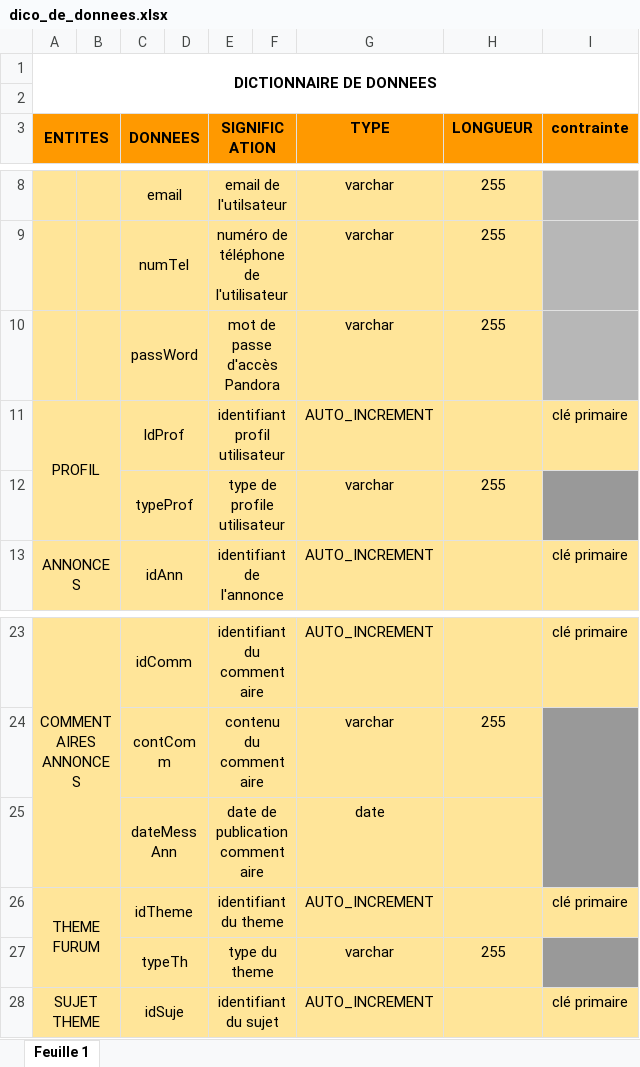
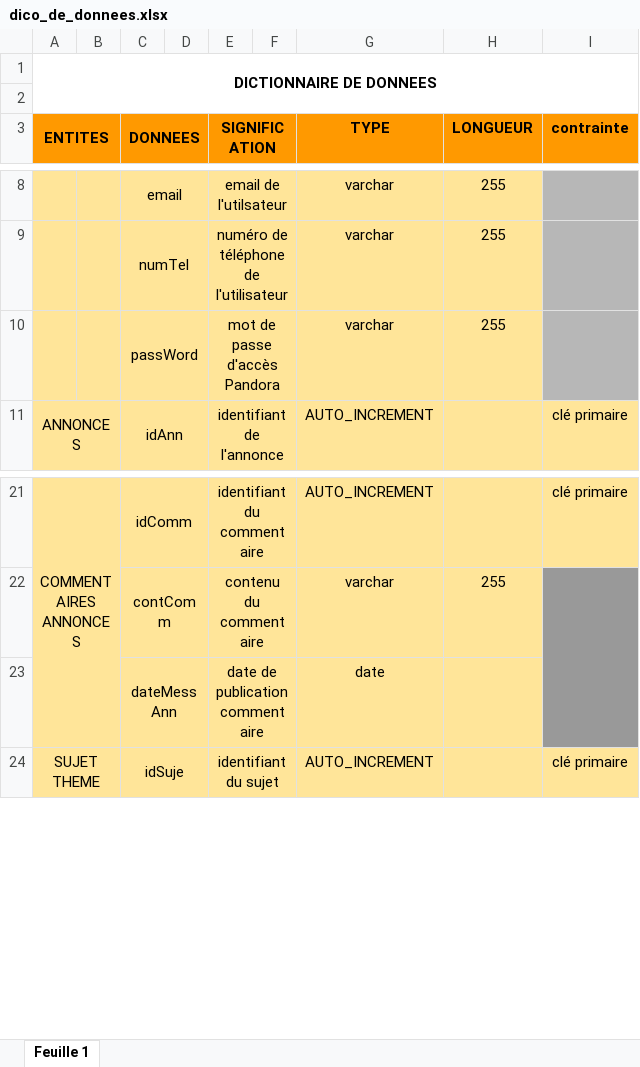
Before and after one commit to MathiasDerache/Pandora-s-journey, an Excel workbook: bdd/dico_de_donnees.xlsx, sheet Feuille 1, drawn as a sheet; only a part is shown, gaps mark what is left out; values as stored, in another font and other column widths than the file's, no borders; the diff names each change by its address in the sheet, - before the commit and + after, or states it on an @@ line.

Commit message:
MAJ dico de données

```diff
--- a/bdd/dico_de_donnees.xlsx (sheet Feuille 1)
+++ b/bdd/dico_de_donnees.xlsx (sheet Feuille 1)
-row 11: PROFIL |  | IdProf |  | identifiant profil utilisateur |  | AUTO_INCREMENT |  | clé primaire
-row 12:  |  | typeProf |  | type de profile utilisateur |  | varchar | 255
-row 26: THEME FURUM |  | idTheme |  | identifiant du theme |  | AUTO_INCREMENT |  | clé primaire
-row 27:  |  | typeTh |  | type du theme |  | varchar | 255
```
Also changed, not shown: 3 other files.
